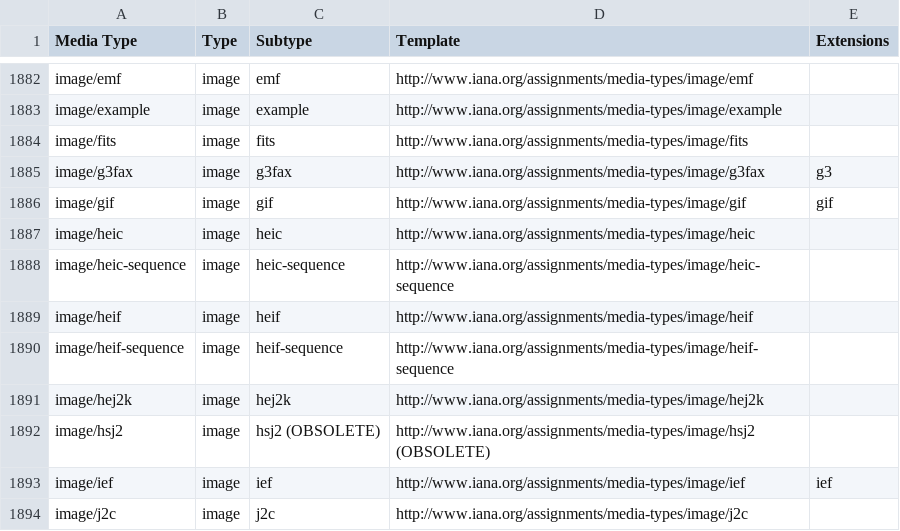
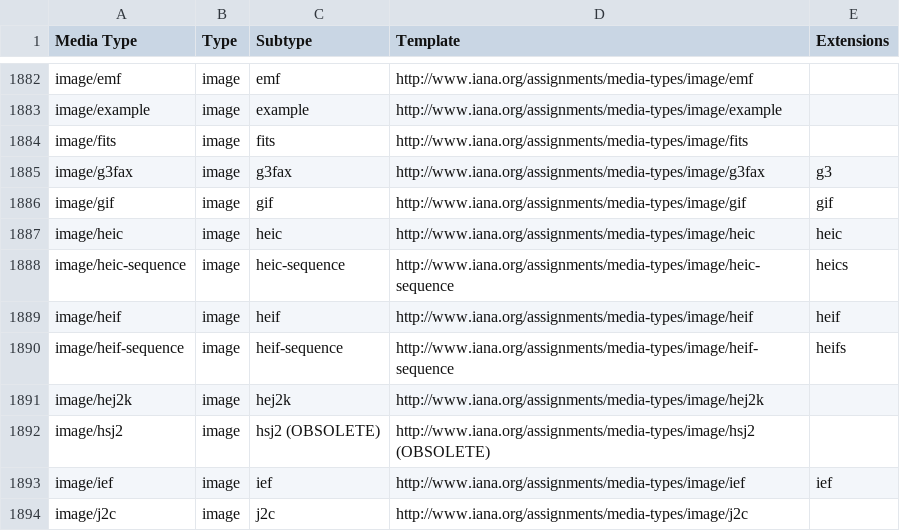
Before and after one commit to datasets/media-types, a CSV file: data/media-types.csv, drawn as a sheet; only a part is shown, gaps mark what is left out.

```diff
--- a/data/media-types.csv
+++ b/data/media-types.csv
@@ -1886,6 +1886,6 @@ image/g3fax,image,g3fax,http://www.iana.org/assignments/media-types/image/g3fax,
 image/gif,image,gif,http://www.iana.org/assignments/media-types/image/gif,gif
-image/heic,image,heic,http://www.iana.org/assignments/media-types/image/heic,
-image/heic-sequence,image,heic-sequence,http://www.iana.org/assignments/media-types/image/heic-sequence,
-image/heif,image,heif,http://www.iana.org/assignments/media-types/image/heif,
-image/heif-sequence,image,heif-sequence,http://www.iana.org/assignments/media-types/image/heif-sequence,
+image/heic,image,heic,http://www.iana.org/assignments/media-types/image/heic,heic
+image/heic-sequence,image,heic-sequence,http://www.iana.org/assignments/media-types/image/heic-sequence,heics
+image/heif,image,heif,http://www.iana.org/assignments/media-types/image/heif,heif
+image/heif-sequence,image,heif-sequence,http://www.iana.org/assignments/media-types/image/heif-sequence,heifs
 image/hej2k,image,hej2k,http://www.iana.org/assignments/media-types/image/hej2k,
```
